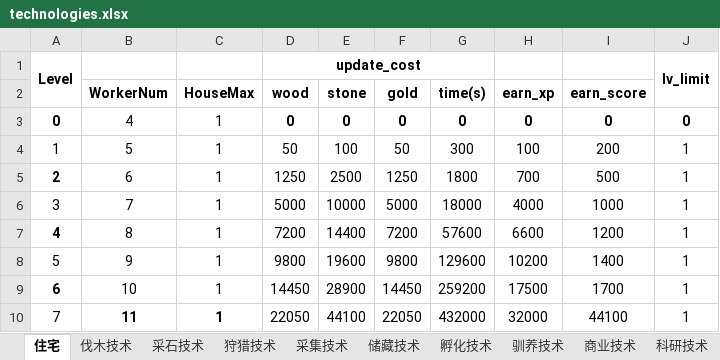
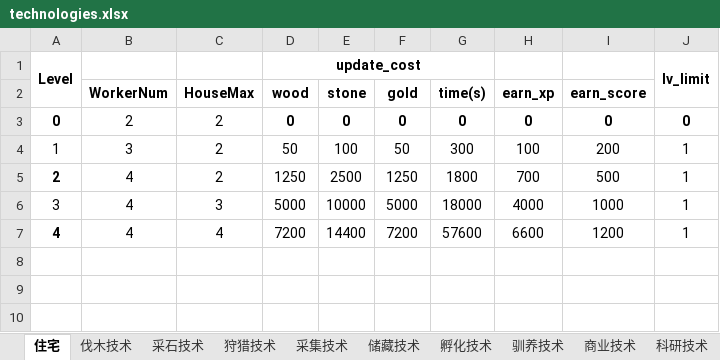
Before and after one commit to gaofeiii/Dino.game-server, an Excel workbook: const/technologies.xlsx, sheet 住宅, drawn as a sheet; values as stored, in another font and other column widths than the file's, no borders; the diff names each change by its address in the sheet, - before the commit and + after, or states it on an @@ line.

```diff
--- a/const/technologies.xlsx (sheet 住宅)
+++ b/const/technologies.xlsx (sheet 住宅)
-B3 (WorkerNum): 4
+B3 (WorkerNum): 2
-C3:C5 (HouseMax): 1
+C3:C5 (HouseMax): 2
-B4 (WorkerNum): 5
+B4 (WorkerNum): 3
-B5 (WorkerNum): 6
+B5 (WorkerNum): 4
-B6 (WorkerNum): 7
+B6 (WorkerNum): 4
-C6 (HouseMax): 1
+C6 (HouseMax): 3
-B7 (WorkerNum): 8
+B7 (WorkerNum): 4
-C7 (HouseMax): 1
+C7 (HouseMax): 4
-row 8: 5 | 9 | 1 | 9800 | 19600 | 9800 | 129600 | 10200 | 1400 | 1
-row 9: 6 | 10 | 1 | 14450 | 28900 | 14450 | 259200 | 17500 | 1700 | 1
-row 10: 7 | 11 | 1 | 22050 | 44100 | 22050 | 432000 | 32000 | 44100 | 1
```
Also changed, not shown: const/buildings.xlsx, 17 other files.
